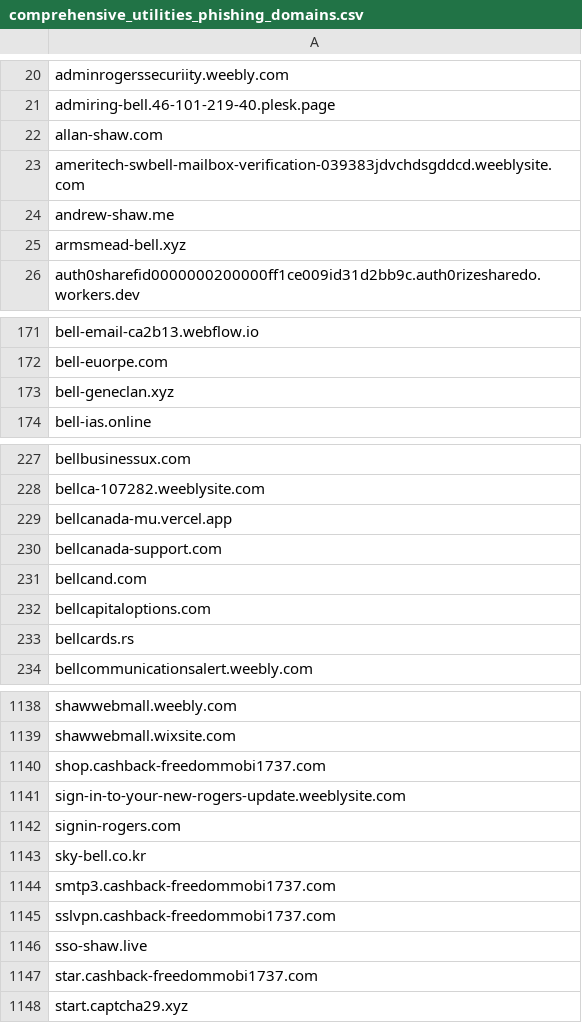
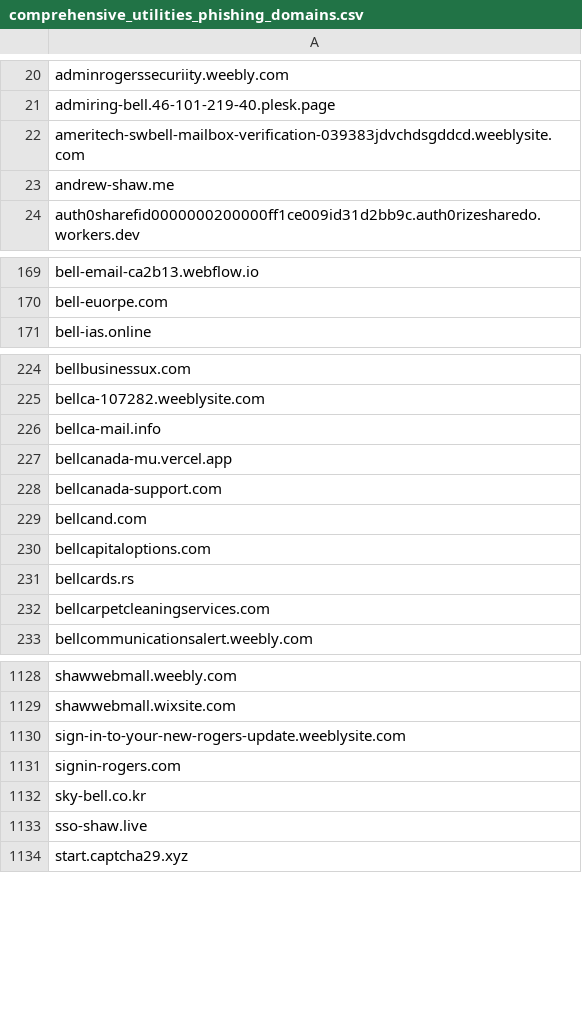
Before and after one commit to Phishcan/phishcan-data, a CSV file: api/utilities/comprehensive_utilities_phishing_domains.csv, drawn as a sheet; only a part is shown, gaps mark what is left out; the diff covers the shown part only.

Commit message:
Update phishing exports - 2026-10-21_18-38-41

```diff
--- a/api/utilities/comprehensive_utilities_phishing_domains.csv
+++ b/api/utilities/comprehensive_utilities_phishing_domains.csv
@@ -21,6 +21,4 @@ adminrogerssecuriity.weebly.com
 admiring-bell.46-101-219-40.plesk.page
-allan-shaw.com
 ameritech-swbell-mailbox-verification-039383jdvchdsgddcd.weeblysite.com
 andrew-shaw.me
-armsmead-bell.xyz
 auth0sharefid0000000200000ff1ce009id31d2bb9c.auth0rizesharedo.workers.dev
@@ -172,3 +170,2 @@ bell-email-ca2b13.webflow.io
 bell-euorpe.com
-bell-geneclan.xyz
 bell-ias.online
@@ -228,2 +225,3 @@ bellbusinessux.com
 bellca-107282.weeblysite.com
+bellca-mail.info
 bellcanada-mu.vercel.app
@@ -233,2 +231,3 @@ bellcapitaloptions.com
 bellcards.rs
+bellcarpetcleaningservices.com
 bellcommunicationsalert.weebly.com
@@ -1139,3 +1129,2 @@ shawwebmall.weebly.com
 shawwebmall.wixsite.com
-shop.cashback-freedommobi1737.com
 sign-in-to-your-new-rogers-update.weeblysite.com
@@ -1143,6 +1132,3 @@ signin-rogers.com
 sky-bell.co.kr
-smtp3.cashback-freedommobi1737.com
-sslvpn.cashback-freedommobi1737.com
 sso-shaw.live
-star.cashback-freedommobi1737.com
 start.captcha29.xyz
```
Also changed, not shown: 1 added row and 11 removed rows elsewhere in this file, api/banking/comprehensive_banking_phishing_domains.csv, api/government/comprehensive_government_phishing_domains.csv, 12 other files.
